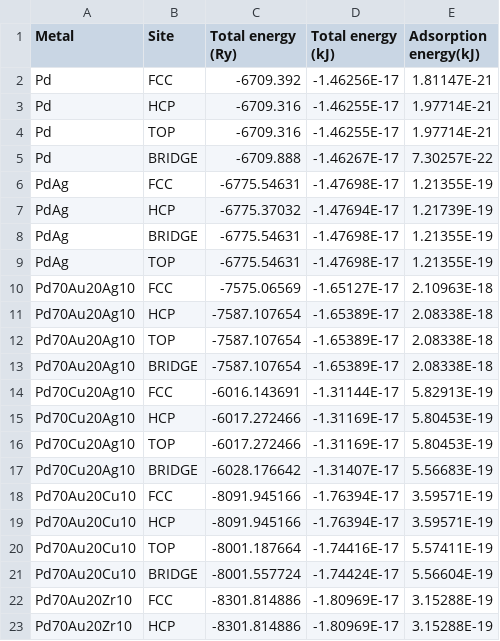
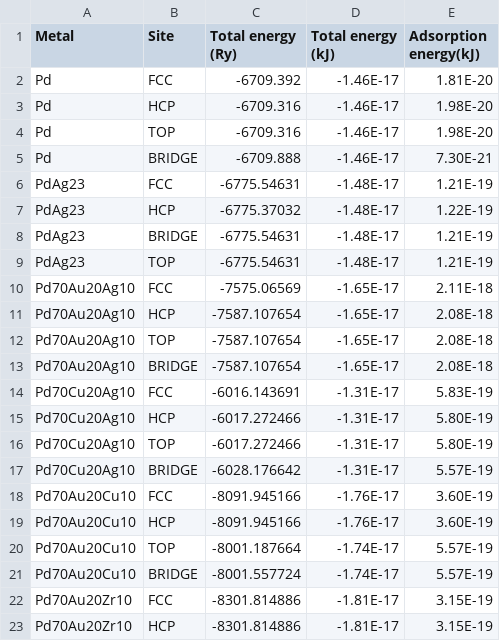
Before and after one commit to MarcPlunkett/thesis, a CSV file: Chapter3/data/N2_adsorption.csv, drawn as a sheet; only a part is shown; the diff covers the shown part only.

```diff
--- a/Chapter3/data/N2_adsorption.csv
+++ b/Chapter3/data/N2_adsorption.csv
@@ -1,23 +1,23 @@
 Metal,Site,Total energy (Ry),Total energy (kJ),Adsorption energy(kJ)
-Pd,FCC,-6709.392,-1.46256E-17,1.81147E-21
-Pd,HCP,-6709.316,-1.46255E-17,1.97714E-21
-Pd,TOP,-6709.316,-1.46255E-17,1.97714E-21
-Pd,BRIDGE,-6709.888,-1.46267E-17,7.30257E-22
-PdAg,FCC,-6775.54631,-1.47698E-17,1.21355E-19
-PdAg,HCP,-6775.37032,-1.47694E-17,1.21739E-19
-PdAg,BRIDGE,-6775.54631,-1.47698E-17,1.21355E-19
-PdAg,TOP,-6775.54631,-1.47698E-17,1.21355E-19
-Pd70Au20Ag10,FCC,-7575.06569,-1.65127E-17,2.10963E-18
-Pd70Au20Ag10,HCP,-7587.107654,-1.65389E-17,2.08338E-18
-Pd70Au20Ag10,TOP,-7587.107654,-1.65389E-17,2.08338E-18
-Pd70Au20Ag10,BRIDGE,-7587.107654,-1.65389E-17,2.08338E-18
-Pd70Cu20Ag10,FCC,-6016.143691,-1.31144E-17,5.82913E-19
-Pd70Cu20Ag10,HCP,-6017.272466,-1.31169E-17,5.80453E-19
-Pd70Cu20Ag10,TOP,-6017.272466,-1.31169E-17,5.80453E-19
-Pd70Cu20Ag10,BRIDGE,-6028.176642,-1.31407E-17,5.56683E-19
-Pd70Au20Cu10,FCC,-8091.945166,-1.76394E-17,3.59571E-19
-Pd70Au20Cu10,HCP,-8091.945166,-1.76394E-17,3.59571E-19
-Pd70Au20Cu10,TOP,-8001.187664,-1.74416E-17,5.57411E-19
-Pd70Au20Cu10,BRIDGE,-8001.557724,-1.74424E-17,5.56604E-19
-Pd70Au20Zr10,FCC,-8301.814886,-1.80969E-17,3.15288E-19
-Pd70Au20Zr10,HCP,-8301.814886,-1.80969E-17,3.15288E-19
+Pd,FCC,-6709.392,-1.46E-17,1.81E-20
+Pd,HCP,-6709.316,-1.46E-17,1.98E-20
+Pd,TOP,-6709.316,-1.46E-17,1.98E-20
+Pd,BRIDGE,-6709.888,-1.46E-17,7.30E-21
+PdAg23,FCC,-6775.54631,-1.48E-17,1.21E-19
+PdAg23,HCP,-6775.37032,-1.48E-17,1.22E-19
+PdAg23,BRIDGE,-6775.54631,-1.48E-17,1.21E-19
+PdAg23,TOP,-6775.54631,-1.48E-17,1.21E-19
+Pd70Au20Ag10,FCC,-7575.06569,-1.65E-17,2.11E-18
+Pd70Au20Ag10,HCP,-7587.107654,-1.65E-17,2.08E-18
+Pd70Au20Ag10,TOP,-7587.107654,-1.65E-17,2.08E-18
+Pd70Au20Ag10,BRIDGE,-7587.107654,-1.65E-17,2.08E-18
+Pd70Cu20Ag10,FCC,-6016.143691,-1.31E-17,5.83E-19
+Pd70Cu20Ag10,HCP,-6017.272466,-1.31E-17,5.80E-19
+Pd70Cu20Ag10,TOP,-6017.272466,-1.31E-17,5.80E-19
+Pd70Cu20Ag10,BRIDGE,-6028.176642,-1.31E-17,5.57E-19
+Pd70Au20Cu10,FCC,-8091.945166,-1.76E-17,3.60E-19
+Pd70Au20Cu10,HCP,-8091.945166,-1.76E-17,3.60E-19
+Pd70Au20Cu10,TOP,-8001.187664,-1.74E-17,5.57E-19
+Pd70Au20Cu10,BRIDGE,-8001.557724,-1.74E-17,5.57E-19
+Pd70Au20Zr10,FCC,-8301.814886,-1.81E-17,3.15E-19
+Pd70Au20Zr10,HCP,-8301.814886,-1.81E-17,3.15E-19
```
Also changed, not shown: 68 edited cells elsewhere in this file, Chapter3/data/Ar_adsorption.csv, Chapter3/data/CO2_adsorption.csv, 30 other files.
